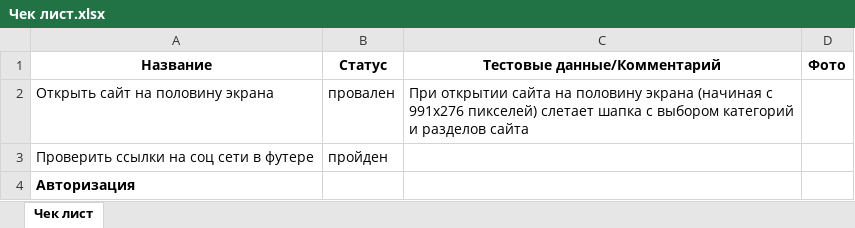
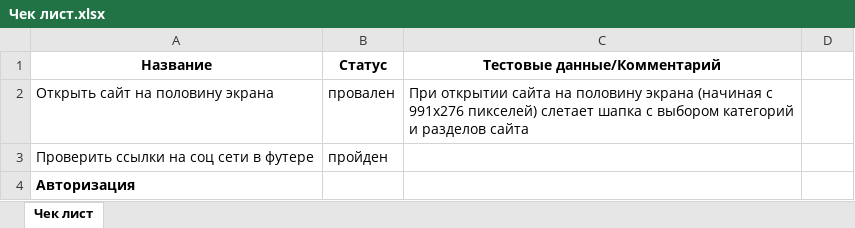
Before and after one commit to AnastasiaOvsyannikova/Testing, an Excel workbook: Чек лист.xlsx, sheet Чек лист, drawn as a sheet; only a part is shown; values as stored, in another font and other column widths than the file's, no borders; conditional formats not drawn; the diff names each change by its address in the sheet, - before the commit and + after, or states it on an @@ line.

Commit message:
Add files via upload

```diff
--- a/Чек лист.xlsx (sheet Чек лист)
+++ b/Чек лист.xlsx (sheet Чек лист)
-D1: Фото
+D1: (empty)
```
